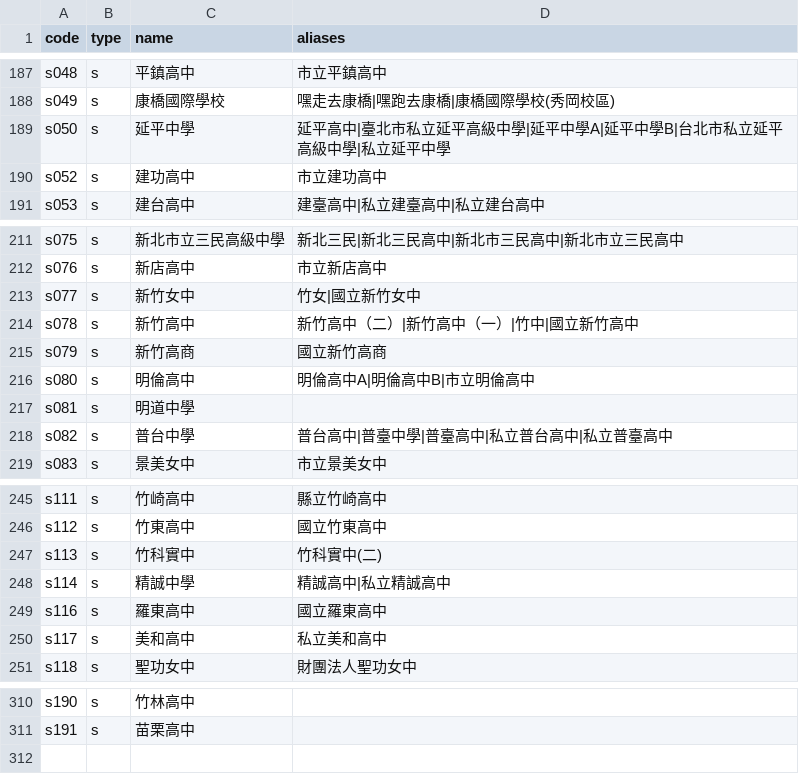
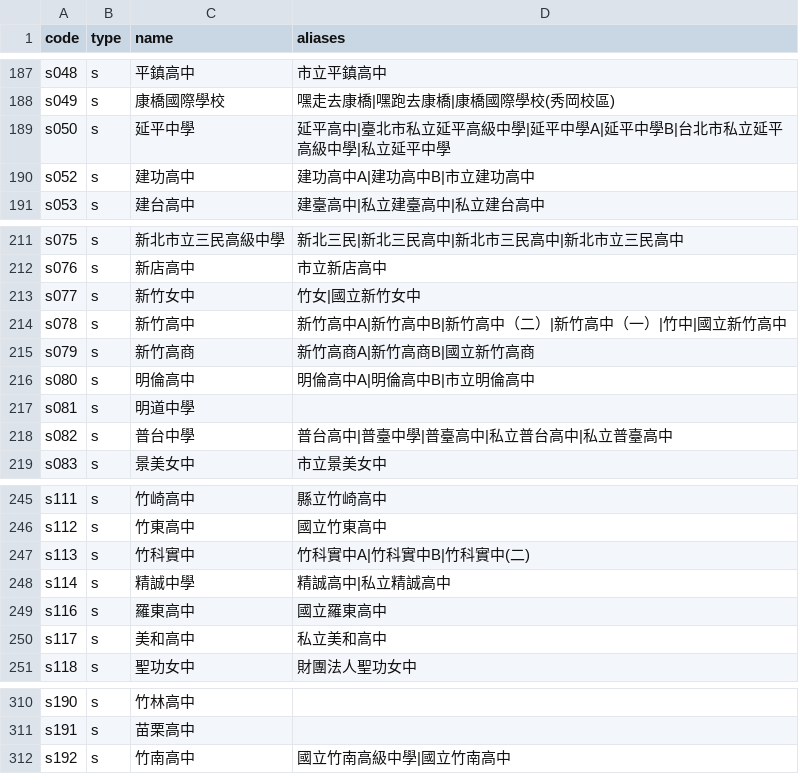
Before and after one commit to macrokernel3000/opendebate, a CSV file: data/entity-registry.csv, drawn as a sheet; only a part is shown, gaps mark what is left out.

```diff
--- a/data/entity-registry.csv
+++ b/data/entity-registry.csv
@@ -189,3 +189,3 @@ s049,s,康橋國際學校,嘿走去康橋|嘿跑去康橋|康橋國際學校(秀
 s050,s,延平中學,延平高中|臺北市私立延平高級中學|延平中學A|延平中學B|台北市私立延平高級中學|私立延平中學
-s052,s,建功高中,市立建功高中
+s052,s,建功高中,建功高中A|建功高中B|市立建功高中
 s053,s,建台高中,建臺高中|私立建臺高中|私立建台高中
@@ -213,4 +213,4 @@ s076,s,新店高中,市立新店高中
 s077,s,新竹女中,竹女|國立新竹女中
-s078,s,新竹高中,新竹高中（二）|新竹高中（一）|竹中|國立新竹高中
-s079,s,新竹高商,國立新竹高商
+s078,s,新竹高中,新竹高中A|新竹高中B|新竹高中（二）|新竹高中（一）|竹中|國立新竹高中
+s079,s,新竹高商,新竹高商A|新竹高商B|國立新竹高商
 s080,s,明倫高中,明倫高中A|明倫高中B|市立明倫高中
@@ -246,3 +246,3 @@ s111,s,竹崎高中,縣立竹崎高中
 s112,s,竹東高中,國立竹東高中
-s113,s,竹科實中,竹科實中(二)
+s113,s,竹科實中,竹科實中A|竹科實中B|竹科實中(二)
 s114,s,精誠中學,精誠高中|私立精誠高中
@@ -311 +311,2 @@ s190,s,竹林高中,
 s191,s,苗栗高中,
+s192,s,竹南高中,國立竹南高級中學|國立竹南高中
```
Also changed, not shown: data/competition-registry.csv, data/event-metadata.csv, 13 other files.
